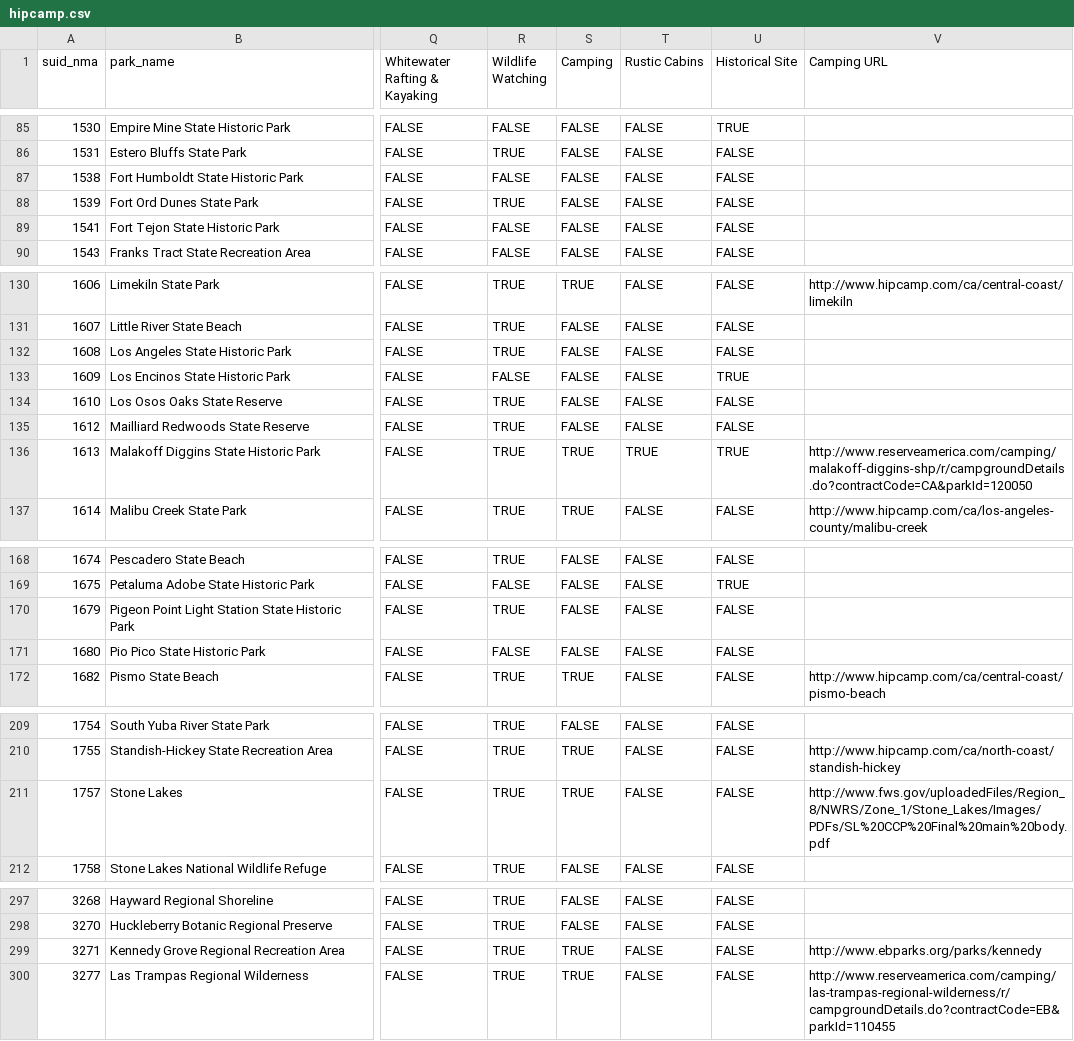
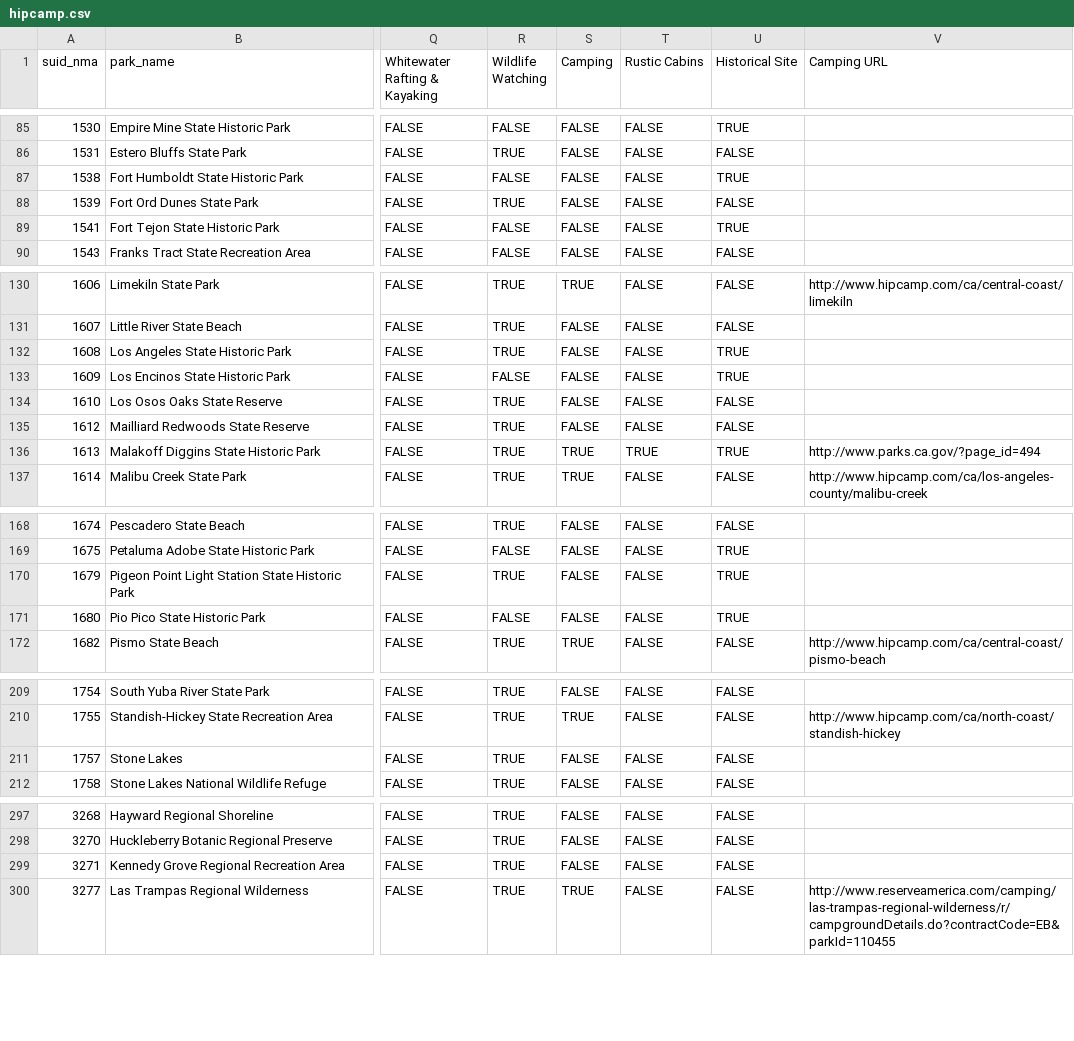
Before and after one commit to GreenInfo-Network/caliparks.org, a CSV file: data/hipcamp.csv, drawn as a sheet; only a part is shown, gaps mark what is left out; the diff covers the shown part only; the diff names each change by its address in the sheet, - before the commit and + after, or states it on an @@ line.

```diff
--- a/data/hipcamp.csv
+++ b/data/hipcamp.csv
-U87 (Historical Site): FALSE
+U87 (Historical Site): TRUE
-U89 (Historical Site): FALSE
+U89 (Historical Site): TRUE
-U132 (Historical Site): FALSE
+U132 (Historical Site): TRUE
-V136 (Camping URL): http://www.reserveamerica.com/camping/malakoff-diggins-shp/r/campgroundDetails.do?contractCode=CA&parkId=120050
+V136 (Camping URL): http://www.parks.ca.gov/?page_id=494
-U170:U171 (Historical Site): FALSE
+U170:U171 (Historical Site): TRUE
-S211 (Camping): TRUE
+S211 (Camping): FALSE
-V211 (Camping URL): http://www.fws.gov/uploadedFiles/Region_8/NWRS/Zone_1/Stone_Lakes/Images/PDFs/SL%20CCP%20Final%20main%20body.pdf
+V211 (Camping URL): (empty)
-S299 (Camping): TRUE
+S299 (Camping): FALSE
-V299 (Camping URL): http://www.ebparks.org/parks/kennedy
+V299 (Camping URL): (empty)
```
Also changed, not shown: 2 added rows and 30 edited cells elsewhere in this file, 2 other files.
